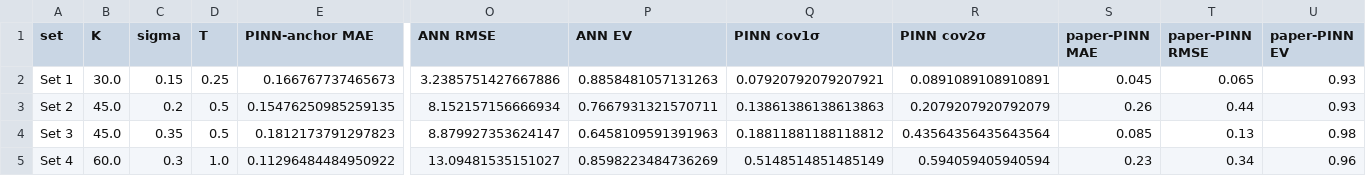
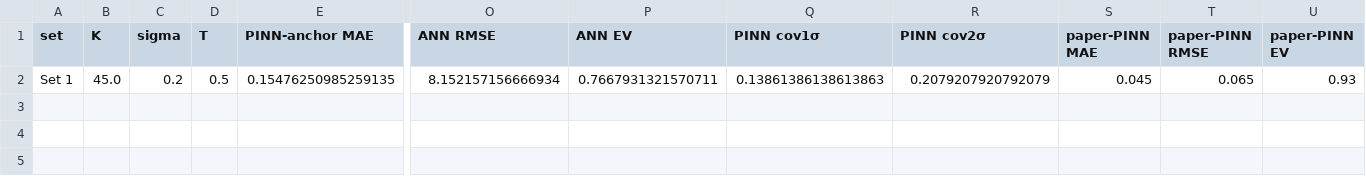
Before and after one commit to sujith-Pabbisetty/AT_PINN_option_pricing, a CSV file: results/table_1_european_call.csv, drawn as a sheet; only a part is shown, gaps mark what is left out; removed rows and columns are numbered as before the commit, all else as after; rows hold the shown columns only; the diff names each change by its address in the sheet, - before the commit and + after, or states it on an @@ line.

```diff
--- a/results/table_1_european_call.csv
+++ b/results/table_1_european_call.csv
-row 2: Set 1 | 30.0 | 0.15 | 0.25 | 0.166767737465673 | 3.2385751427667886 | 0.8858481057131263 | 0.07920792079207921 | 0.0891089108910891 | 0.045 | 0.065 | 0.93
-A2 (set): Set 2
+A2 (set): Set 1
-S2 (paper-PINN MAE): 0.26
+S2 (paper-PINN MAE): 0.045
-T2 (paper-PINN RMSE): 0.44
+T2 (paper-PINN RMSE): 0.065
-row 4: Set 3 | 45.0 | 0.35 | 0.5 | 0.1812173791297823 | 8.879927353624147 | 0.6458109591391963 | 0.18811881188118812 | 0.43564356435643564 | 0.085 | 0.13 | 0.98
-row 5: Set 4 | 60.0 | 0.3 | 1.0 | 0.11296484484950922 | 13.09481535151027 | 0.8598223484736269 | 0.5148514851485149 | 0.594059405940594 | 0.23 | 0.34 | 0.96
```
Also changed, not shown: 25 other files.
